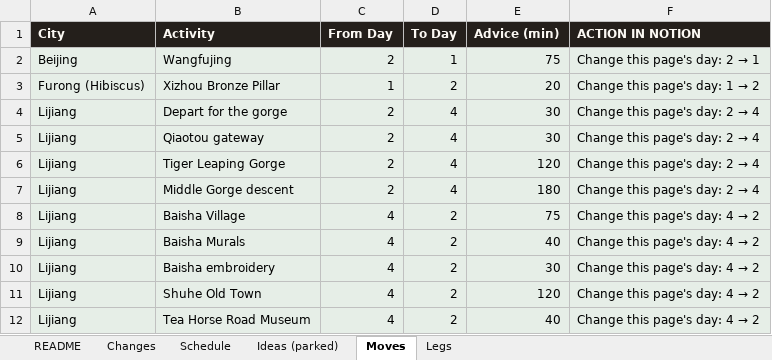
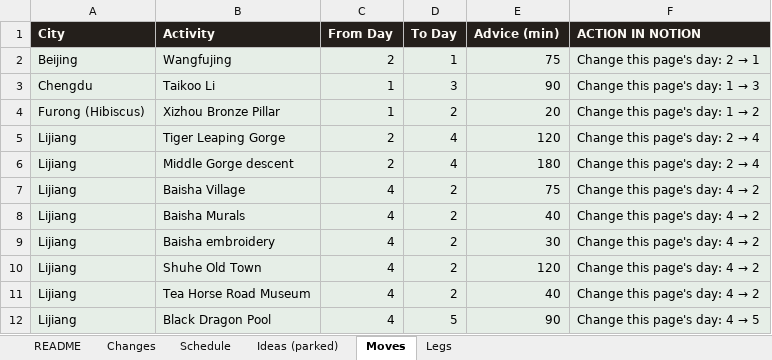
Before and after one commit to Lexiz/china-itinerary-analysis, an Excel workbook: china-notion-sync.xlsx, sheet Moves, drawn as a sheet; only a part is shown; the shorter side is filled out with more unchanged rows; values as stored, in another font and other column widths than the file's, no borders; removed rows and columns are numbered as before the commit, all else as after; the diff names each change by its address in the sheet, - before the commit and + after, or states it on an @@ line.

```diff
--- a/china-notion-sync.xlsx (sheet Moves)
+++ b/china-notion-sync.xlsx (sheet Moves)
+row 3: Chengdu | Taikoo Li | 1 | 3 | 90 | Change this page's day: 1 → 3
-row 4: Lijiang | Depart for the gorge | 2 | 4 | 30 | Change this page's day: 2 → 4
-row 5: Lijiang | Qiaotou gateway | 2 | 4 | 30 | Change this page's day: 2 → 4
```
Also changed, not shown: sheet Schedule, sheet Changes, sheet Ideas (parked), sheet Legs, 6 other files.
